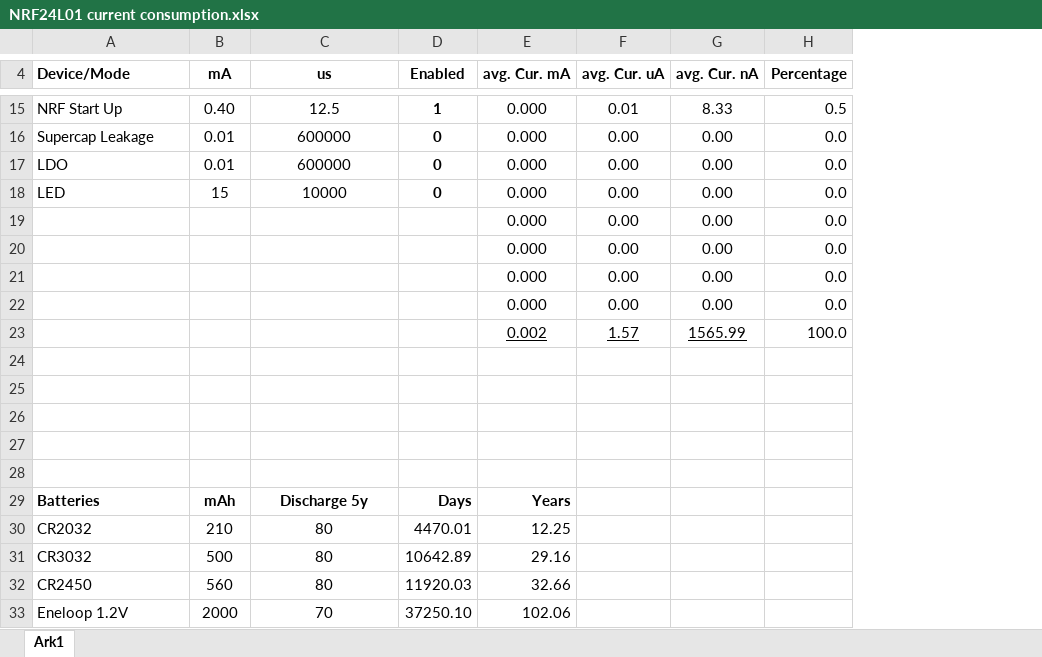
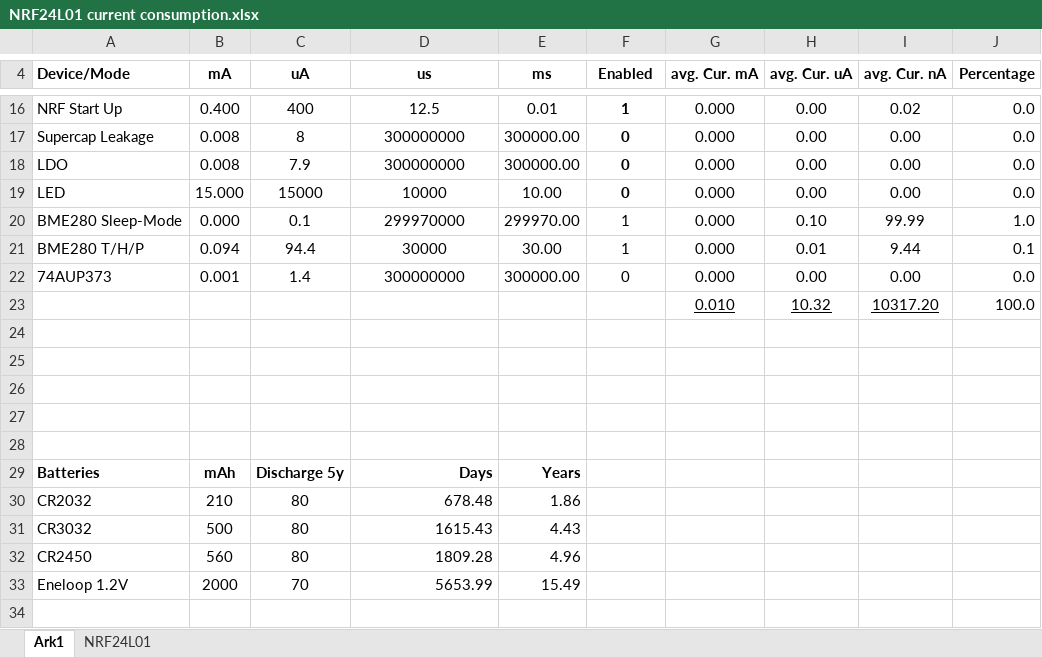
Before and after one commit to thireo/nrf24l01-node, an Excel workbook: NRF24L01 current consumption.xlsx, sheet Ark1, drawn as a sheet; only a part is shown, gaps mark what is left out; values as stored, in another font and other column widths than the file's, no borders; charts and pictures not drawn; removed rows and columns are numbered as before the commit, all else as after; the diff covers the shown part only; the diff names each change by its address in the sheet, - before the commit and + after, or states it on an @@ line.

```diff
--- a/NRF24L01 current consumption.xlsx (sheet Ark1)
+++ b/NRF24L01 current consumption.xlsx (sheet Ark1)
+sheet tab: NRF24L01
+column C (uA), rows 16-19: 400 | 8 | 7.9 | 15000; rows 29-33: Discharge 5y | 80 | 80 | 80 | 70
+column E (ms), rows 16-19: 0.01 | 300000.00 | 300000.00 | 10.00; rows 29-33: Years | 1.86 | 4.43 | 4.96 | 15.49
-B16 (mA): 0.40
+B16 (mA): 0.400
-H16 (avg. Cur. uA): 0.01
+H16 (avg. Cur. uA): 0.00
-I16 (avg. Cur. nA): 8.33
+I16 (avg. Cur. nA): 0.02
-J16 (Percentage): 0.5
+J16 (Percentage): 0.0
-B17:B18 (mA): 0.01
+B17:B18 (mA): 0.008
-D17:D18 (us): 600000
+D17:D18 (us): 300000000
-B19 (mA): 15
+B19 (mA): 15.000
-row 19:  |  |  |  | 0.000 | 0.00 | 0.00 | 0.0
-row 20:  |  |  |  | 0.000 | 0.00 | 0.00 | 0.0
-row 21:  |  |  |  | 0.000 | 0.00 | 0.00 | 0.0
-row 22:  |  |  |  | 0.000 | 0.00 | 0.00 | 0.0
-row 23:  |  |  |  | 0.002 | 1.57 | 1565.99 | 100.0
+row 20: BME280 Sleep-Mode | 0.000 | 0.1 | 299970000 | 299970.00 | 1 | 0.000 | 0.10 | 99.99 | 1.0
+row 21: BME280 T/H/P | 0.094 | 94.4 | 30000 | 30.00 | 1 | 0.000 | 0.01 | 9.44 | 0.1
+row 22: 74AUP373 | 0.001 | 1.4 | 300000000 | 300000.00 | 0 | 0.000 | 0.00 | 0.00 | 0.0
+row 23:  |  |  |  |  |  | 0.010 | 10.32 | 10317.20 | 100.0
-D29 (us): Discharge 5y
+D29 (us): Days
-D29:D33 alignment: center
+D29:D33 alignment: right
-F29 (Enabled): Days
+F29 (Enabled): (empty)
-G29 (avg. Cur. mA): Years
+G29 (avg. Cur. mA): (empty)
-D30 (us): 80
+D30 (us): 678.48
-F30 (Enabled): 4470.01
+F30 (Enabled): (empty)
-G30 (avg. Cur. mA): 12.25
+G30 (avg. Cur. mA): (empty)
-D31 (us): 80
+D31 (us): 1615.43
-F31 (Enabled): 10642.89
+F31 (Enabled): (empty)
-G31 (avg. Cur. mA): 29.16
+G31 (avg. Cur. mA): (empty)
-D32 (us): 80
+D32 (us): 1809.28
-F32 (Enabled): 11920.03
+F32 (Enabled): (empty)
-G32 (avg. Cur. mA): 32.66
+G32 (avg. Cur. mA): (empty)
-D33 (us): 70
+D33 (us): 5653.99
-F33 (Enabled): 37250.10
+F33 (Enabled): (empty)
-G33 (avg. Cur. mA): 102.06
+G33 (avg. Cur. mA): (empty)
```
Also changed, not shown: 5 added rows, 4 removed rows, 19 edited cells and cell formats elsewhere in this sheet, formulas that keep their value, charts or pictures.
